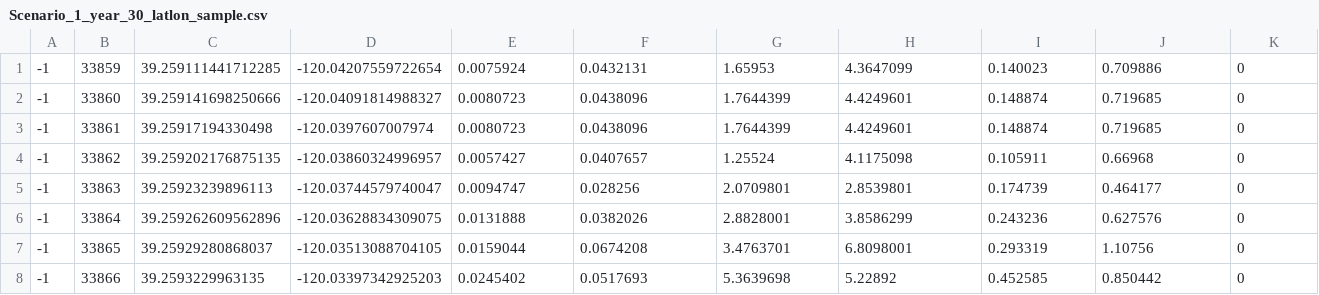
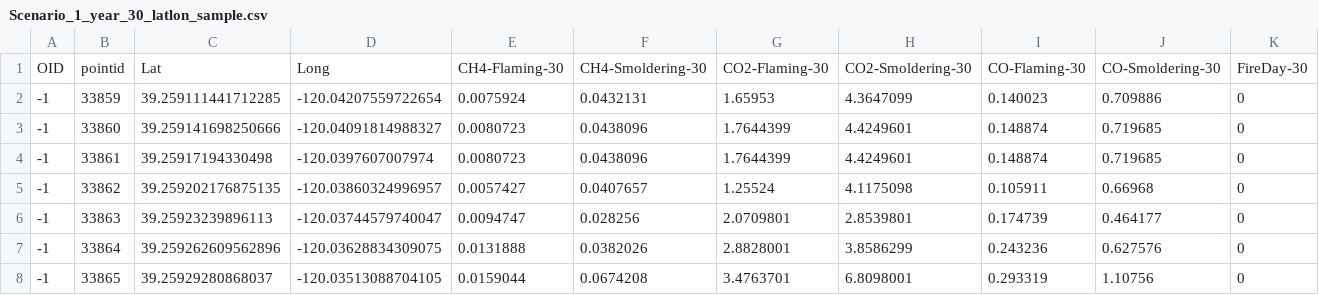
Before and after one commit to EhsanMosadegh/LANDIS_2_SMOKE, a CSV file: Scenario_1_year_30_latlon_sample.csv, drawn as a sheet; only a part is shown; the shorter side is filled out with more unchanged rows; rows hold the shown columns only; the diff names each change by its address in the sheet, - before the commit and + after, or states it on an @@ line.

Commit message:
updated the header file

```diff
--- a/Scenario_1_year_30_latlon_sample.csv
+++ b/Scenario_1_year_30_latlon_sample.csv
+row 1: OID | pointid | Lat | Long | CH4-Flaming-30 | CH4-Smoldering-30 | CO2-Flaming-30 | CO2-Smoldering-30 | CO-Flaming-30 | CO-Smoldering-30 | FireDay-30
```
